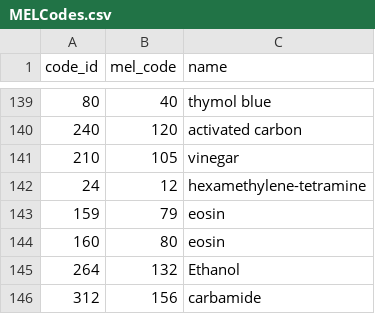
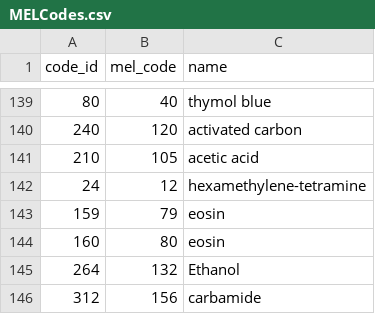
Before and after one commit to MELScience/MELChemistryData, a CSV file: MELCodes.csv, drawn as a sheet; only a part is shown, gaps mark what is left out.

Commit message:
Fixed vinegar to acetic acid

```diff
--- a/MELCodes.csv
+++ b/MELCodes.csv
@@ -140,3 +140,3 @@
 240,120,"activated carbon"
-210,105,"vinegar"
+210,105,"acetic acid"
 24,12,"hexamethylene-tetramine"
```
